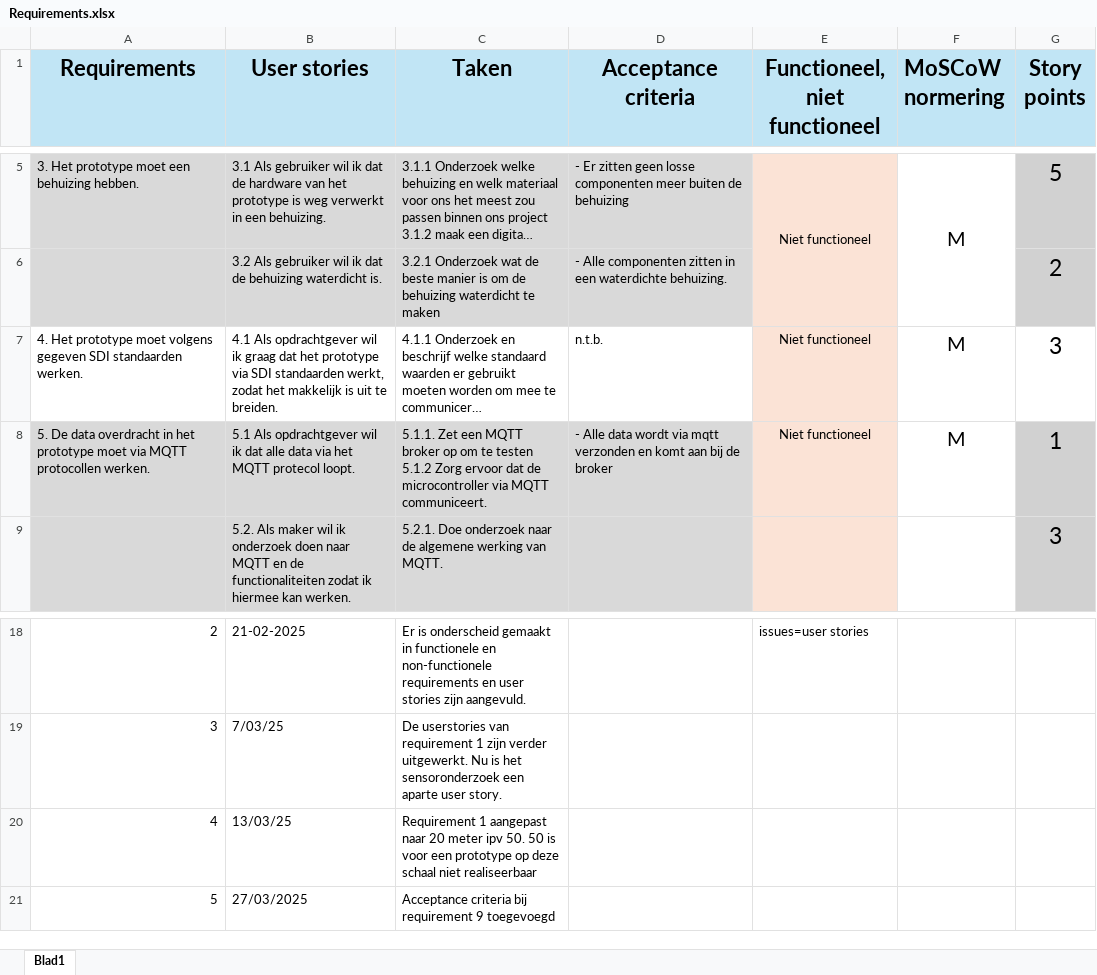
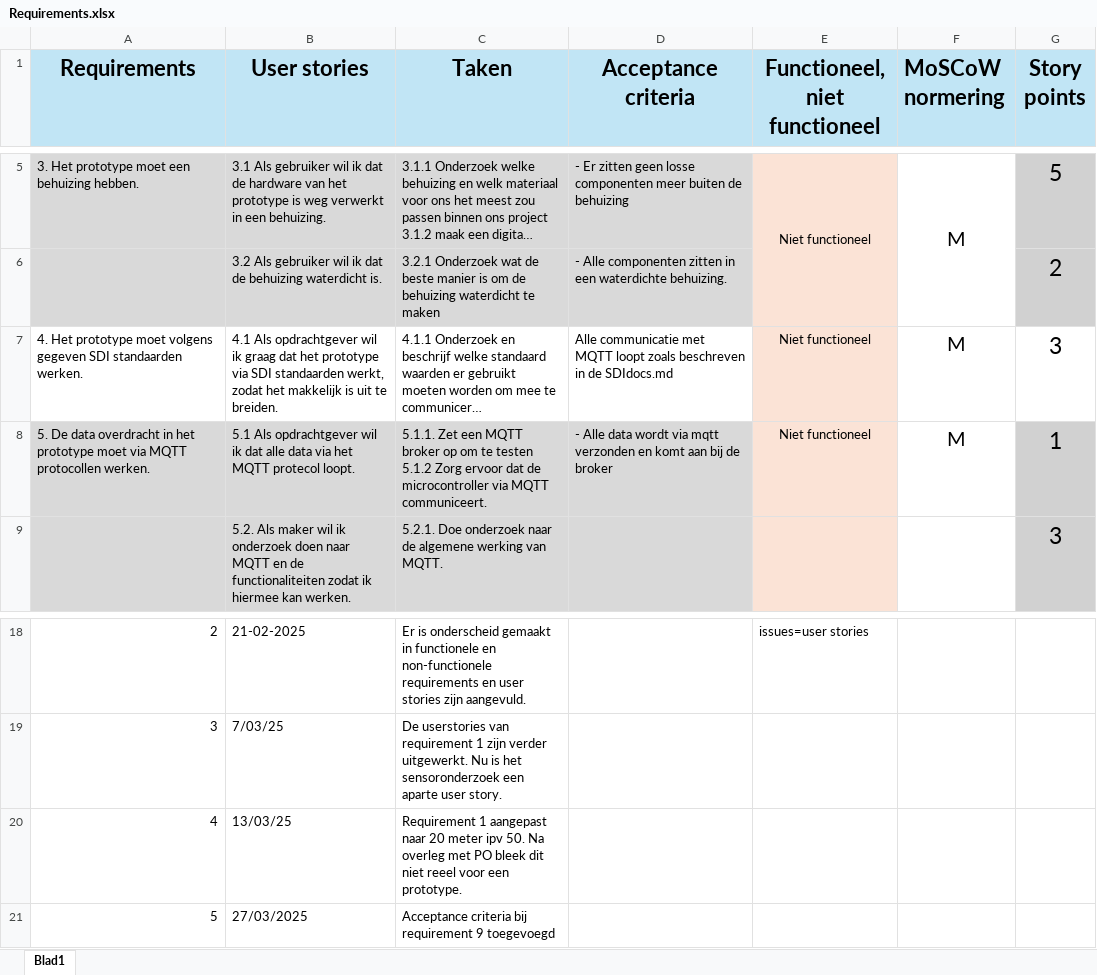
Before and after one commit to spodermees/Project-7-8, an Excel workbook: documentatie/projectdocumentatie/Requirements.xlsx, sheet Blad1, drawn as a sheet; only a part is shown, gaps mark what is left out; long unchanged cells end in …; values as stored, in another font and other column widths than the file's, no borders; table styles not drawn; the diff names each change by its address in the sheet, - before the commit and + after, or states it on an @@ line.

```diff
--- a/documentatie/projectdocumentatie/Requirements.xlsx (sheet Blad1)
+++ b/documentatie/projectdocumentatie/Requirements.xlsx (sheet Blad1)
-D7 (Acceptance criteria): n.t.b.
+D7 (Acceptance criteria): Alle communicatie met MQTT loopt zoals beschreven in de SDIdocs.md
-C20 (Taken): …ipv 50. 50 is voor een prototype op deze schaal niet realiseerbaar
+C20 (Taken): …ipv 50. Na overleg met PO bleek dit niet reeel voor een prototype.
```
Also changed, not shown: 4 other files.
